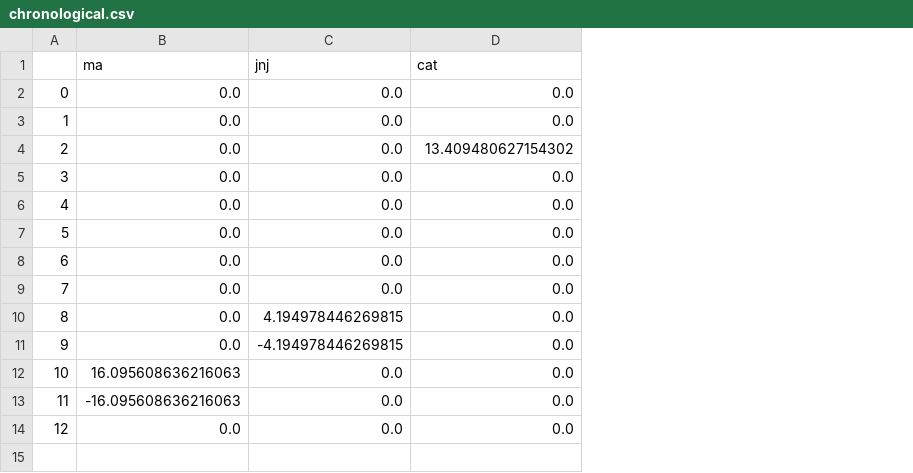
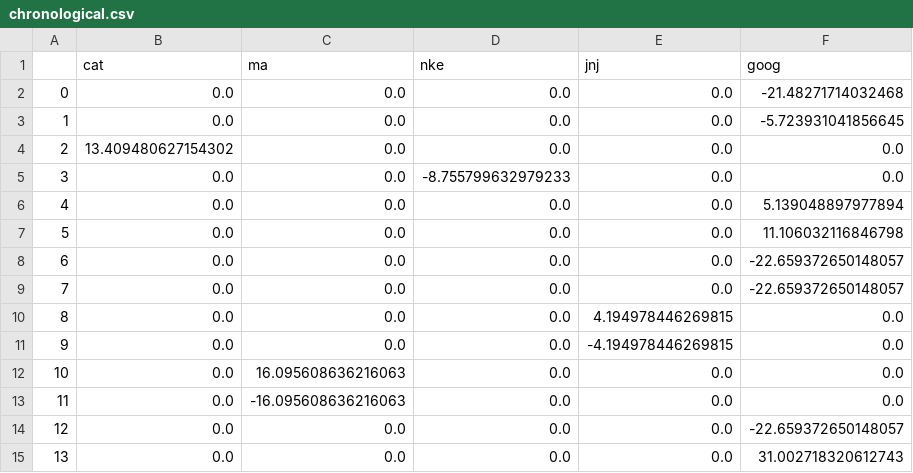
Before and after one commit to microprediction/microactors-causality, a CSV file: data/cat/chronological.csv, drawn as a sheet; removed rows and columns are numbered as before the commit, all else as after; the diff names each change by its address in the sheet, - before the commit and + after, or states it on an @@ line.

```diff
--- a/data/cat/chronological.csv
+++ b/data/cat/chronological.csv
+column B (cat), rows 4-14: 13.409480627154302 | 0.0 | 0.0 | 0.0 | 0.0 | 0.0 | 0.0 | 0.0 | 0.0 | 0.0 | 0.0
+column D (nke), rows 4-14: 0.0 | -8.755799632979233 | 0.0 | 0.0 | 0.0 | 0.0 | 0.0 | 0.0 | 0.0 | 0.0 | 0.0
-F1: cat
+F1: goog
+row 2: 0 | 0.0 | 0.0 | 0.0 | 0.0 | -21.48271714032468
+row 3: 1 | 0.0 | 0.0 | 0.0 | 0.0 | -5.723931041856645
@@ column A renumbered between rows 4 and 9 @@
-F6 (goog): 13.409480627154302
+F6 (goog): 5.139048897977894
-F7 (goog): 0.0
+F7 (goog): 11.106032116846798
-F8:F9 (goog): 0.0
+F8:F9 (goog): -22.659372650148057
-row 8: 6 | 0.0 | 0.0 | 0.0
-row 9: 7 | 0.0 | 0.0 | 0.0
-F14 (goog): 0.0
+F14 (goog): -22.659372650148057
+row 15: 13 | 0.0 | 0.0 | 0.0 | 0.0 | 31.002718320612743
```
Also changed, not shown: data/btc_aud/chronological.csv, data/c5_cardano/chronological.csv, 46 other files.
